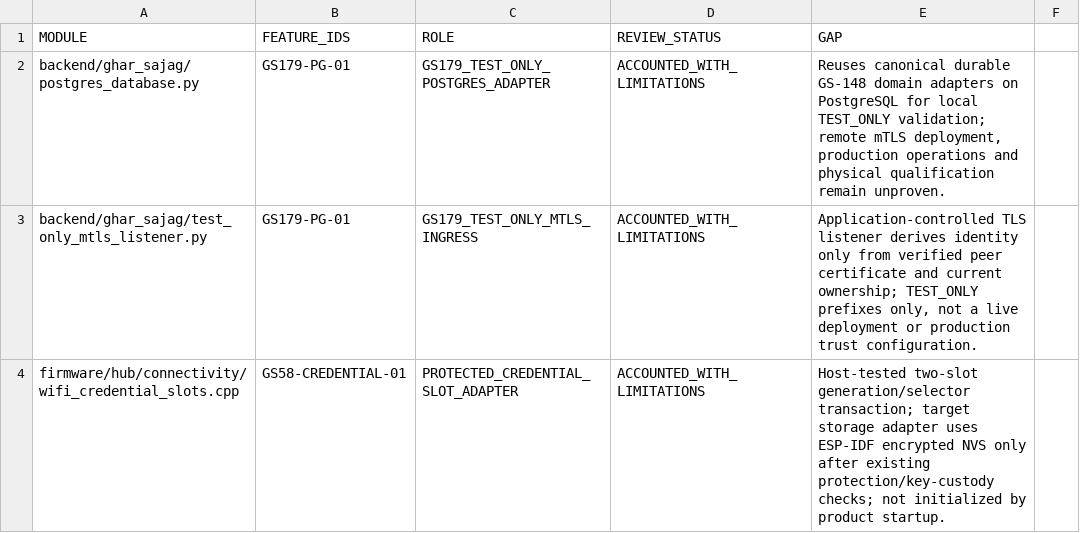
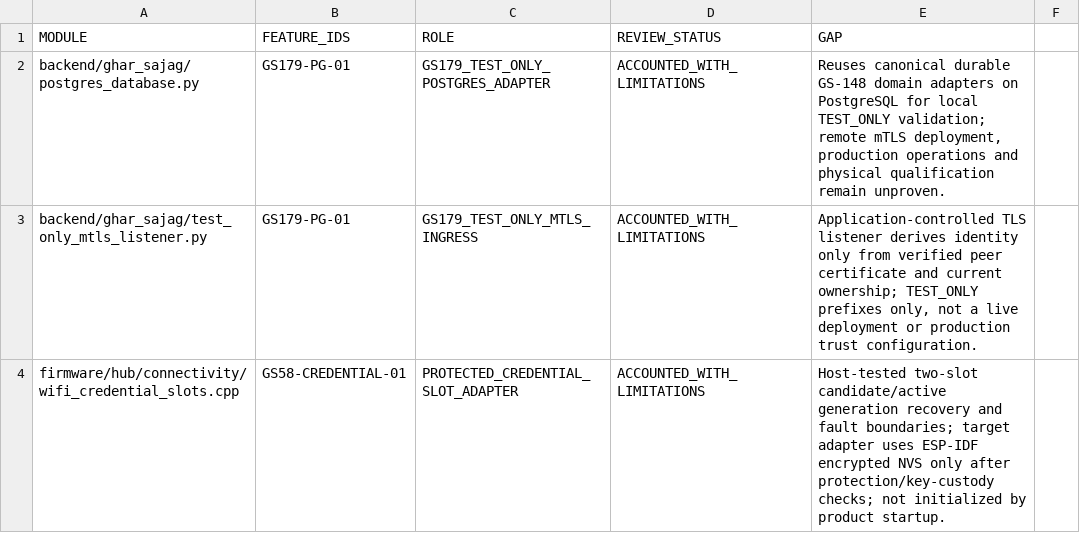
Before and after one commit to udaybhan200683/Ghar_sajag, a CSV file: docs/validation/SOURCE_FEATURE_INVENTORY.csv, drawn as a sheet; only a part is shown; the diff covers the shown part only.

```diff
--- a/docs/validation/SOURCE_FEATURE_INVENTORY.csv
+++ b/docs/validation/SOURCE_FEATURE_INVENTORY.csv
@@ -3,2 +3,2 @@ backend/ghar_sajag/postgres_database.py,GS179-PG-01,GS179_TEST_ONLY_POSTGRES_ADA
 backend/ghar_sajag/test_only_mtls_listener.py,GS179-PG-01,GS179_TEST_ONLY_MTLS_INGRESS,ACCOUNTED_WITH_LIMITATIONS,"Application-controlled TLS listener derives identity only from verified peer certificate and current ownership; TEST_ONLY prefixes only, not a live deployment or production trust configuration."
-firmware/hub/connectivity/wifi_credential_slots.cpp,GS58-CREDENTIAL-01,PROTECTED_CREDENTIAL_SLOT_ADAPTER,ACCOUNTED_WITH_LIMITATIONS,Host-tested two-slot generation/selector transaction; target storage adapter uses ESP-IDF encrypted NVS only after existing protection/key-custody checks; not initialized by product startup.
+firmware/hub/connectivity/wifi_credential_slots.cpp,GS58-CREDENTIAL-01,PROTECTED_CREDENTIAL_SLOT_ADAPTER,ACCOUNTED_WITH_LIMITATIONS,Host-tested two-slot candidate/active generation recovery and fault boundaries; target adapter uses ESP-IDF encrypted NVS only after protection/key-custody checks; not initialized by product startup.
```
Also changed, not shown: 3 edited cells elsewhere in this file, docs/validation/MASTER_TRACEABILITY.csv, 13 other files.
